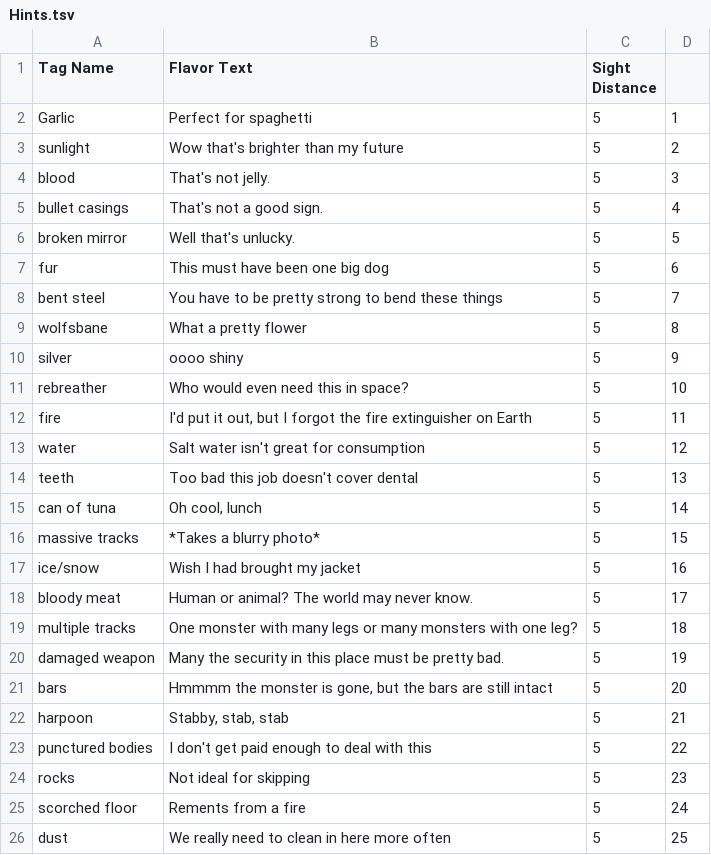
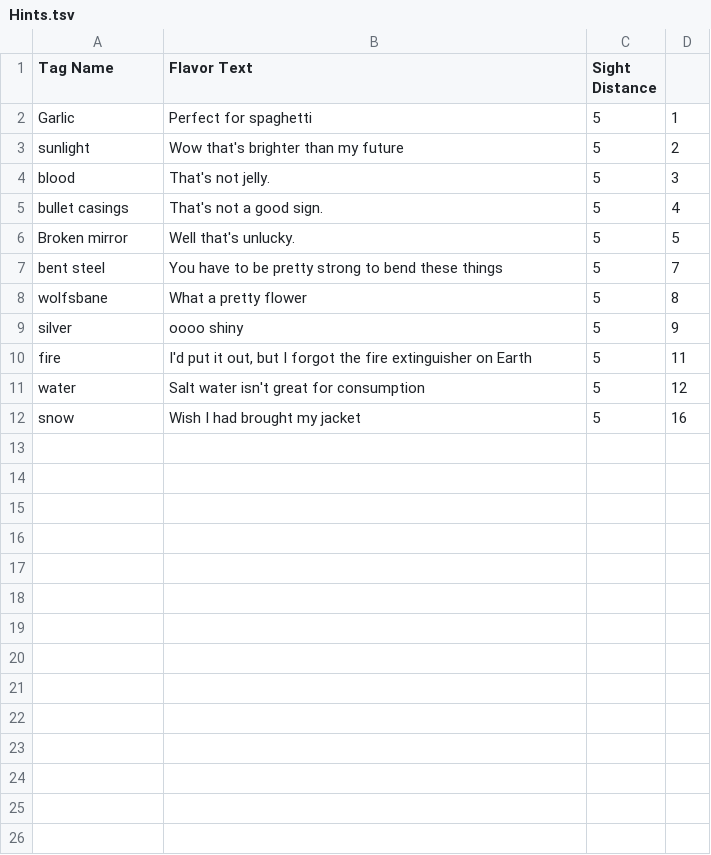
Before and after one commit to WSquared88/GGJ2018, a TSV file: GGJ2018/Assets/Hints.tsv, drawn as a sheet.

Commit message:
Updated the monsters and hints

```diff
--- a/GGJ2018/Assets/Hints.tsv
+++ b/GGJ2018/Assets/Hints.tsv
@@ -5,4 +5,3 @@ blood	That's not jelly.	5	3
 bullet casings	That's not a good sign.	5	4
-broken mirror	Well that's unlucky.	5	5
-fur	This must have been one big dog	5	6
+Broken mirror	Well that's unlucky.	5	5
 bent steel	You have to be pretty strong to bend these things	5	7
@@ -10,17 +9,4 @@ wolfsbane	What a pretty flower	5	8
 silver	oooo shiny	5	9
-rebreather	Who would even need this in space?	5	10
 fire	I'd put it out, but I forgot the fire extinguisher on Earth	5	11
 water	Salt water isn't great for consumption	5	12
-teeth	Too bad this job doesn't cover dental	5	13
-can of tuna	Oh cool, lunch	5	14
-massive tracks	*Takes a blurry photo*	5	15
-ice/snow	Wish I had brought my jacket	5	16
-bloody meat	Human or animal? The world may never know.	5	17
-multiple tracks	One monster with many legs or many monsters with one leg?	5	18
-damaged weapon	Many the security in this place must be pretty bad.	5	19
-bars	Hmmmm the monster is gone, but the bars are still intact	5	20
-harpoon 	Stabby, stab, stab	5	21
-punctured bodies	I don't get paid enough to deal with this	5	22
-rocks	Not ideal for skipping	5	23
-scorched floor	Rements from a fire	5	24
-dust	We really need to clean in here more often	5	25
+snow	Wish I had brought my jacket	5	16
```
Also changed, not shown: GGJ2018/Assets/Monsters.csv.
